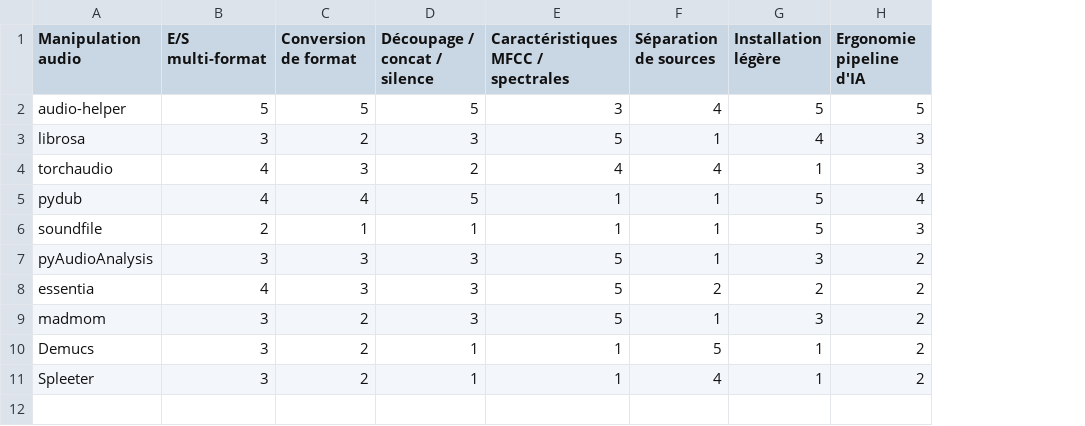
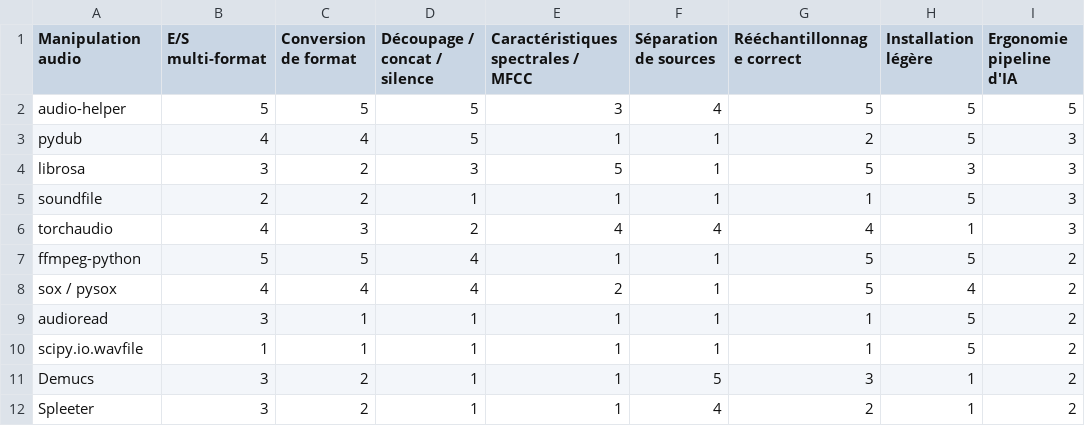
Before and after one commit to warith-harchaoui/audio-helper, a CSV file: assets/paysage.csv, drawn as a sheet; removed rows and columns are numbered as before the commit, all else as after; the diff names each change by its address in the sheet, - before the commit and + after, or states it on an @@ line.

Commit message:
docs(landscape): sharper comparison + regenerated positioning map
Add a "Correct resampling" criterion (audio-helper's Shannon-correct ffmpeg
resampling) and re-point the competitor set from MIR-heavy tools
(essentia/madmom/pyAudioAnalysis) to the real I/O-wrangling neighbours
(ffmpeg-python, sox/pysox, audioread, scipy.io.wavfile). Regenerate the figure
via standpoint 0.6.0 and reconcile the positioning / when-to-pick prose.

```diff
--- a/assets/paysage.csv
+++ b/assets/paysage.csv
+column G (Rééchantillonnage correct), row 2: 5; row 4: 5; row 6: 4; row 9: 1; rows 11-12: 3 | 2
-E1: Caractéristiques MFCC / spectrales
+E1: Caractéristiques spectrales / MFCC
+row 3: pydub | 4 | 4 | 5 | 1 | 1 | 2 | 5 | 3
-H4 (Installation légère): 4
+H4 (Installation légère): 3
+row 5: soundfile | 2 | 2 | 1 | 1 | 1 | 1 | 5 | 3
-row 5: pydub | 4 | 4 | 5 | 1 | 1 | 5 | 4
+row 7: ffmpeg-python | 5 | 5 | 4 | 1 | 1 | 5 | 5 | 2
+row 8: sox / pysox | 4 | 4 | 4 | 2 | 1 | 5 | 4 | 2
-A9 (Manipulation audio): soundfile
+A9 (Manipulation audio): audioread
-B9 (E/S multi-format): 2
+B9 (E/S multi-format): 3
-I9 (Ergonomie pipeline d'IA): 3
+I9 (Ergonomie pipeline d'IA): 2
-row 7: pyAudioAnalysis | 3 | 3 | 3 | 5 | 1 | 3 | 2
-row 8: essentia | 4 | 3 | 3 | 5 | 2 | 2 | 2
-row 9: madmom | 3 | 2 | 3 | 5 | 1 | 3 | 2
+row 10: scipy.io.wavfile | 1 | 1 | 1 | 1 | 1 | 1 | 5 | 2
```
Also changed, not shown: assets/landscape.csv, 4 other files.
